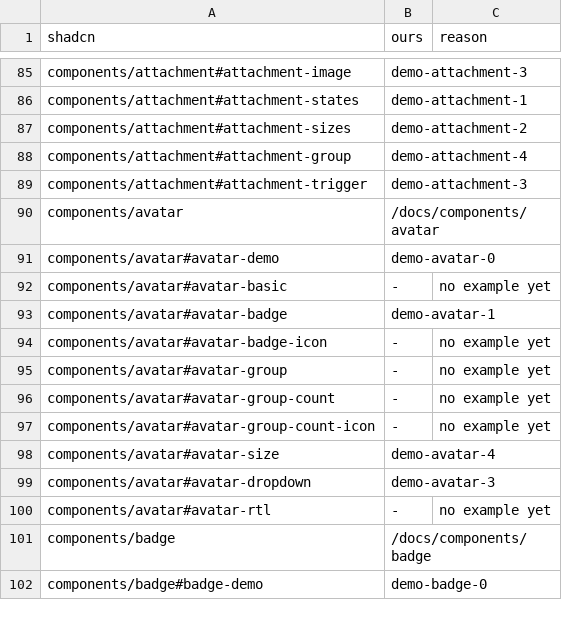
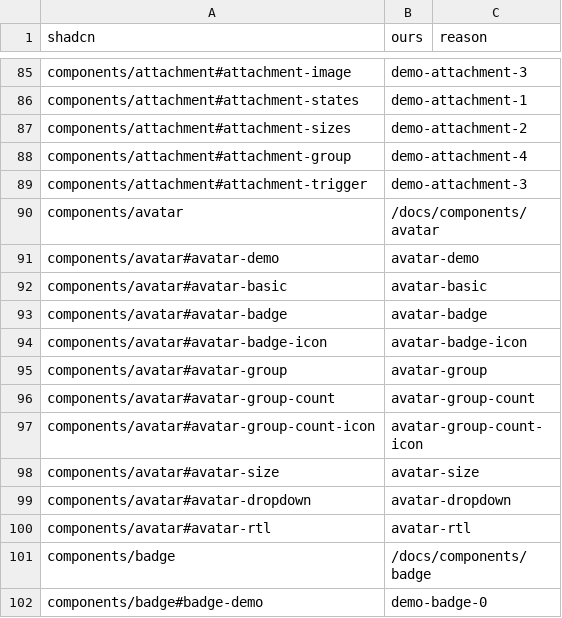
Before and after one commit to bl4ko/clanker-ui, a TSV file: tools/gen/docs-map.tsv, drawn as a sheet; only a part is shown, gaps mark what is left out.

```diff
--- a/tools/gen/docs-map.tsv
+++ b/tools/gen/docs-map.tsv
@@ -90,12 +90,12 @@ components/attachment#attachment-trigger	demo-attachment-3
 components/avatar	/docs/components/avatar
-components/avatar#avatar-demo	demo-avatar-0
-components/avatar#avatar-basic	-	no example yet
-components/avatar#avatar-badge	demo-avatar-1
-components/avatar#avatar-badge-icon	-	no example yet
-components/avatar#avatar-group	-	no example yet
-components/avatar#avatar-group-count	-	no example yet
-components/avatar#avatar-group-count-icon	-	no example yet
-components/avatar#avatar-size	demo-avatar-4
-components/avatar#avatar-dropdown	demo-avatar-3
-components/avatar#avatar-rtl	-	no example yet
+components/avatar#avatar-demo	avatar-demo
+components/avatar#avatar-basic	avatar-basic
+components/avatar#avatar-badge	avatar-badge
+components/avatar#avatar-badge-icon	avatar-badge-icon
+components/avatar#avatar-group	avatar-group
+components/avatar#avatar-group-count	avatar-group-count
+components/avatar#avatar-group-count-icon	avatar-group-count-icon
+components/avatar#avatar-size	avatar-size
+components/avatar#avatar-dropdown	avatar-dropdown
+components/avatar#avatar-rtl	avatar-rtl
 components/badge	/docs/components/badge
```
Also changed, not shown: 11 other files.
